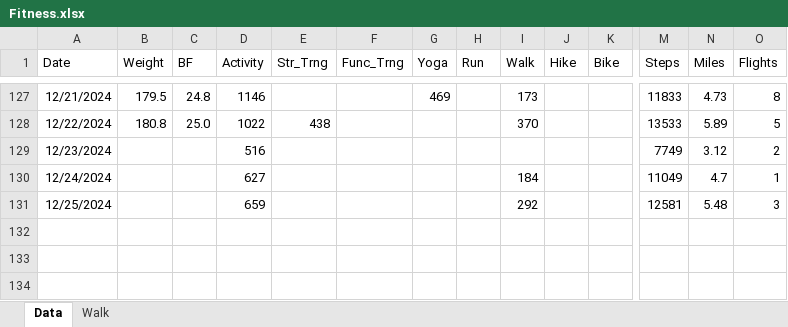
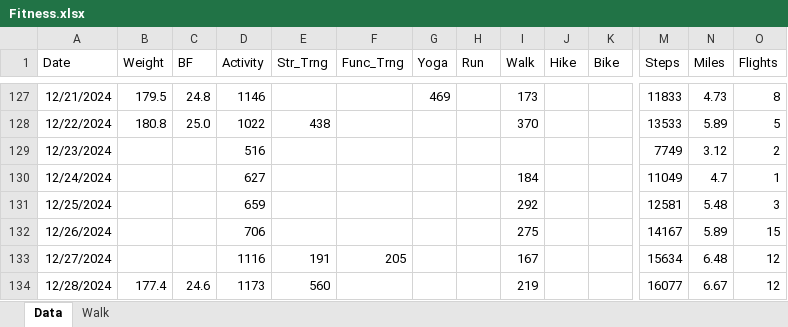
Before and after one commit to eskoviak/pyspark-playground, an Excel workbook: book_data/Fitness.xlsx, sheet Data, drawn as a sheet; only a part is shown, gaps mark what is left out; values as stored, in another font and other column widths than the file's, no borders; rows hold the shown columns only; the diff names each change by its address in the sheet, - before the commit and + after, or states it on an @@ line.

```diff
--- a/book_data/Fitness.xlsx (sheet Data)
+++ b/book_data/Fitness.xlsx (sheet Data)
+row 132: 12/26/2024 |  |  | 706 |  |  |  |  | 275 |  |  | 14167 | 5.89 | 15
+row 133: 12/27/2024 |  |  | 1116 | 191 | 205 |  |  | 167 |  |  | 15634 | 6.48 | 12
+row 134: 12/28/2024 | 177.4 | 24.6 | 1173 | 560 |  |  |  | 219 |  |  | 16077 | 6.67 | 12
```
Also changed, not shown: 1 other file.
